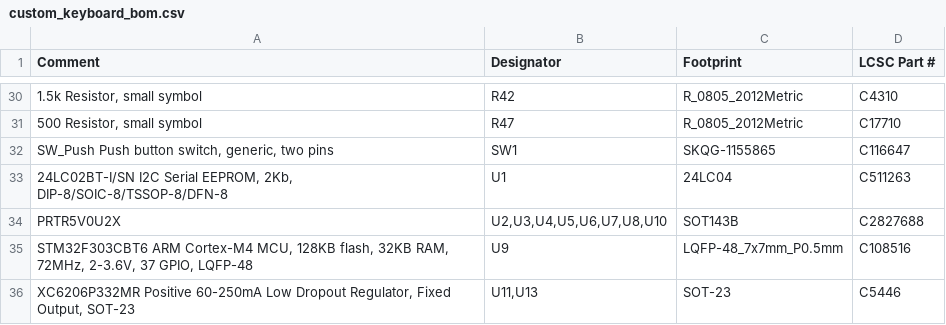
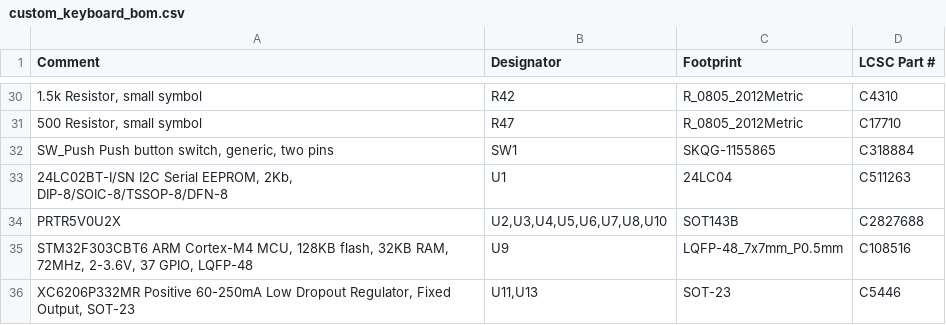
Before and after one commit to howardt12345/keyboard0, a CSV file: PCB/Gerber/Draft 1-1/custom_keyboard_bom.csv, drawn as a sheet; only a part is shown, gaps mark what is left out; the diff names each change by its address in the sheet, - before the commit and + after, or states it on an @@ line.

Commit message:
Cheaper component

```diff
--- a/PCB/Gerber/Draft 1-1/custom_keyboard_bom.csv
+++ b/PCB/Gerber/Draft 1-1/custom_keyboard_bom.csv
-D32 (LCSC Part #): C116647
+D32 (LCSC Part #): C318884
```
